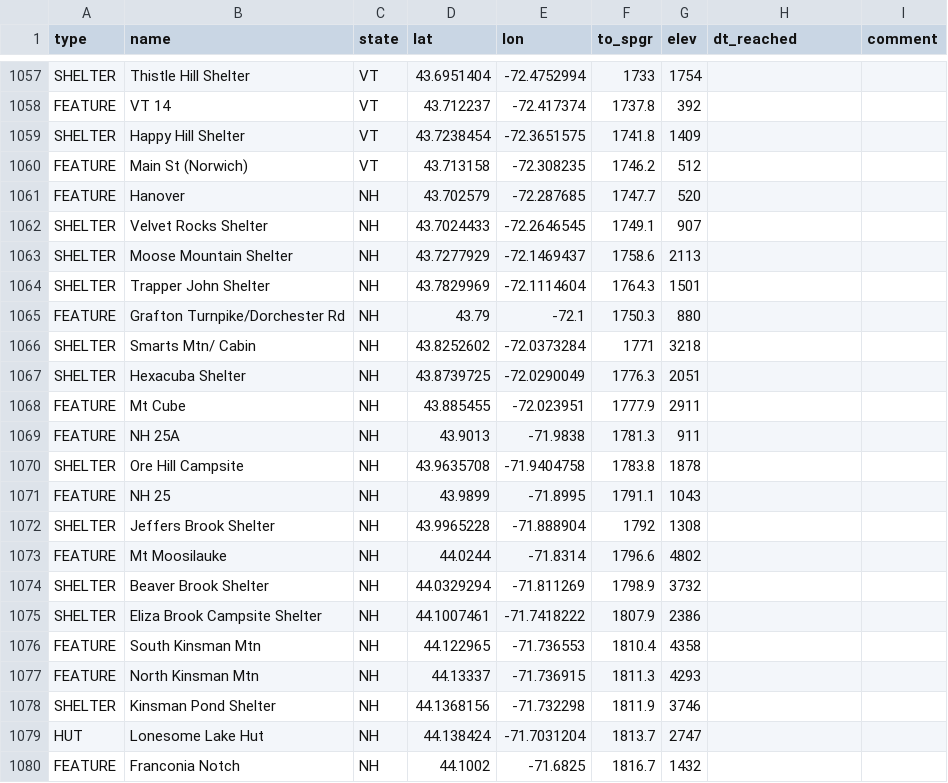
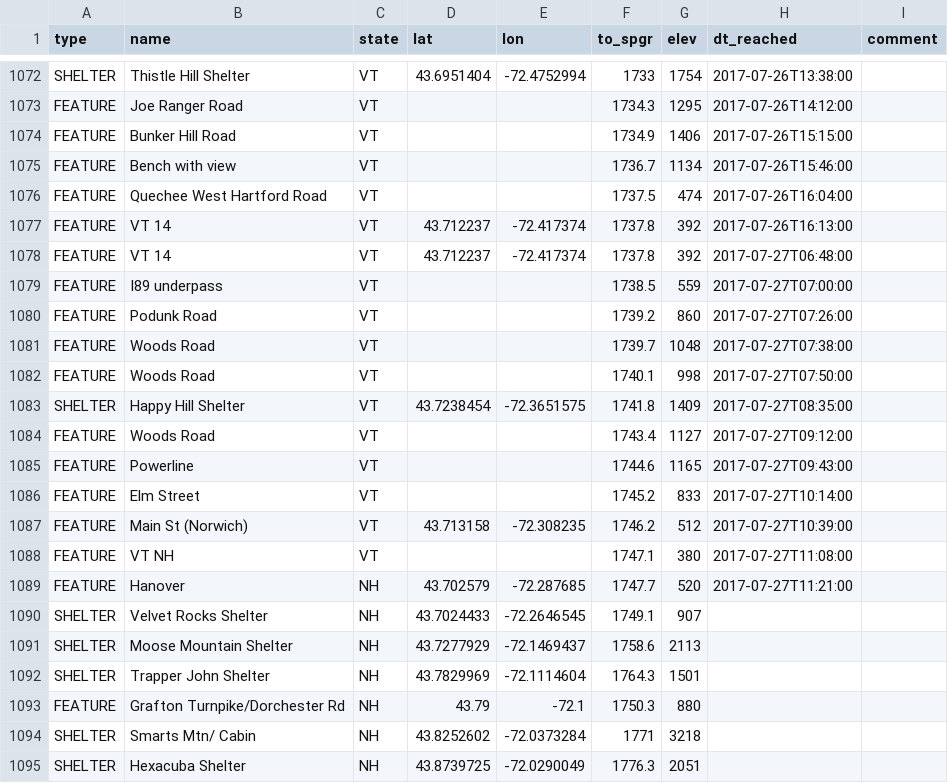
Before and after one commit to dnldxn/lostwithdan, a CSV file: _data/atdb.092116023143.ALL.csv, drawn as a sheet; only a part is shown, gaps mark what is left out; the shorter side is filled out with more unchanged rows; addresses are those after the commit; the diff covers the shown part only; the diff names each change by its address in the sheet, - before the commit and + after, or states it on an @@ line.

```diff
--- a/_data/atdb.092116023143.ALL.csv
+++ b/_data/atdb.092116023143.ALL.csv
-H1072 (dt_reached): (empty)
+H1072 (dt_reached): 2017-07-26T13:38:00
+row 1073: FEATURE | Joe Ranger Road | VT |  |  | 1734.3 | 1295 | 2017-07-26T14:12:00
+row 1074: FEATURE | Bunker Hill Road | VT |  |  | 1734.9 | 1406 | 2017-07-26T15:15:00
+row 1075: FEATURE | Bench with view | VT |  |  | 1736.7 | 1134 | 2017-07-26T15:46:00
+row 1076: FEATURE | Quechee West Hartford Road | VT |  |  | 1737.5 | 474 | 2017-07-26T16:04:00
-H1077 (dt_reached): (empty)
+H1077 (dt_reached): 2017-07-26T16:13:00
+row 1078: FEATURE | VT 14 | VT | 43.712237 | -72.417374 | 1737.8 | 392 | 2017-07-27T06:48:00
+row 1079: FEATURE | I89 underpass | VT |  |  | 1738.5 | 559 | 2017-07-27T07:00:00
+row 1080: FEATURE | Podunk Road | VT |  |  | 1739.2 | 860 | 2017-07-27T07:26:00
+row 1081: FEATURE | Woods Road | VT |  |  | 1739.7 | 1048 | 2017-07-27T07:38:00
+row 1082: FEATURE | Woods Road | VT |  |  | 1740.1 | 998 | 2017-07-27T07:50:00
-H1083 (dt_reached): (empty)
+H1083 (dt_reached): 2017-07-27T08:35:00
+row 1084: FEATURE | Woods Road | VT |  |  | 1743.4 | 1127 | 2017-07-27T09:12:00
+row 1085: FEATURE | Powerline | VT |  |  | 1744.6 | 1165 | 2017-07-27T09:43:00
+row 1086: FEATURE | Elm Street | VT |  |  | 1745.2 | 833 | 2017-07-27T10:14:00
-H1087 (dt_reached): (empty)
+H1087 (dt_reached): 2017-07-27T10:39:00
+row 1088: FEATURE | VT NH | VT |  |  | 1747.1 | 380 | 2017-07-27T11:08:00
-H1089 (dt_reached): (empty)
+H1089 (dt_reached): 2017-07-27T11:21:00
```
Also changed, not shown: 15 added rows and 4 edited cells elsewhere in this file, 1 other file.
